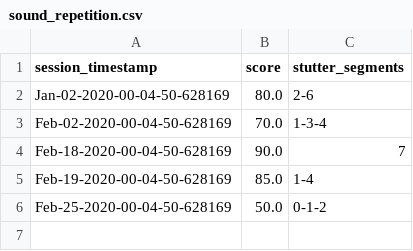
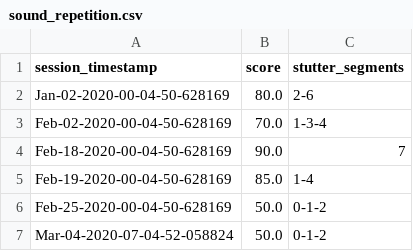
Before and after one commit to s4ayub/speero, a CSV file: api/data/patient_0/sound_repetition.csv, drawn as a sheet; the diff names each change by its address in the sheet, - before the commit and + after, or states it on an @@ line.

Commit message:
patient list; need to do metrics

```diff
--- a/api/data/patient_0/sound_repetition.csv
+++ b/api/data/patient_0/sound_repetition.csv
+row 7: Mar-04-2020-07-04-52-058824 | 50.0 | 0-1-2
```
Also changed, not shown: 20 other files.
